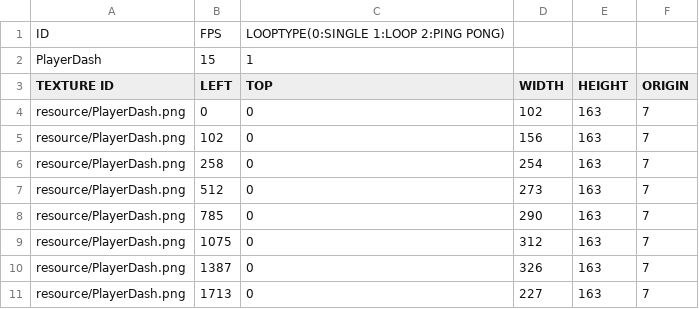
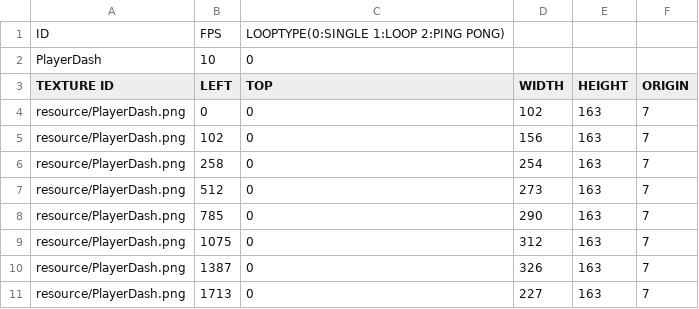
Before and after one commit to HAGU-G/Cup-Head-Team, a CSV file: bin/animations/PlayerDash.csv, drawn as a sheet; removed rows and columns are numbered as before the commit, all else as after; the diff names each change by its address in the sheet, - before the commit and + after, or states it on an @@ line.

```diff
--- a/bin/animations/PlayerDash.csv
+++ b/bin/animations/PlayerDash.csv
-row 2: PlayerDash | 15 | 1
+row 2: PlayerDash | 10 | 0
```
Also changed, not shown: bin/animations/PlayerAimDown.csv, bin/animations/PlayerAimSideDown.csv, 29 other files.
